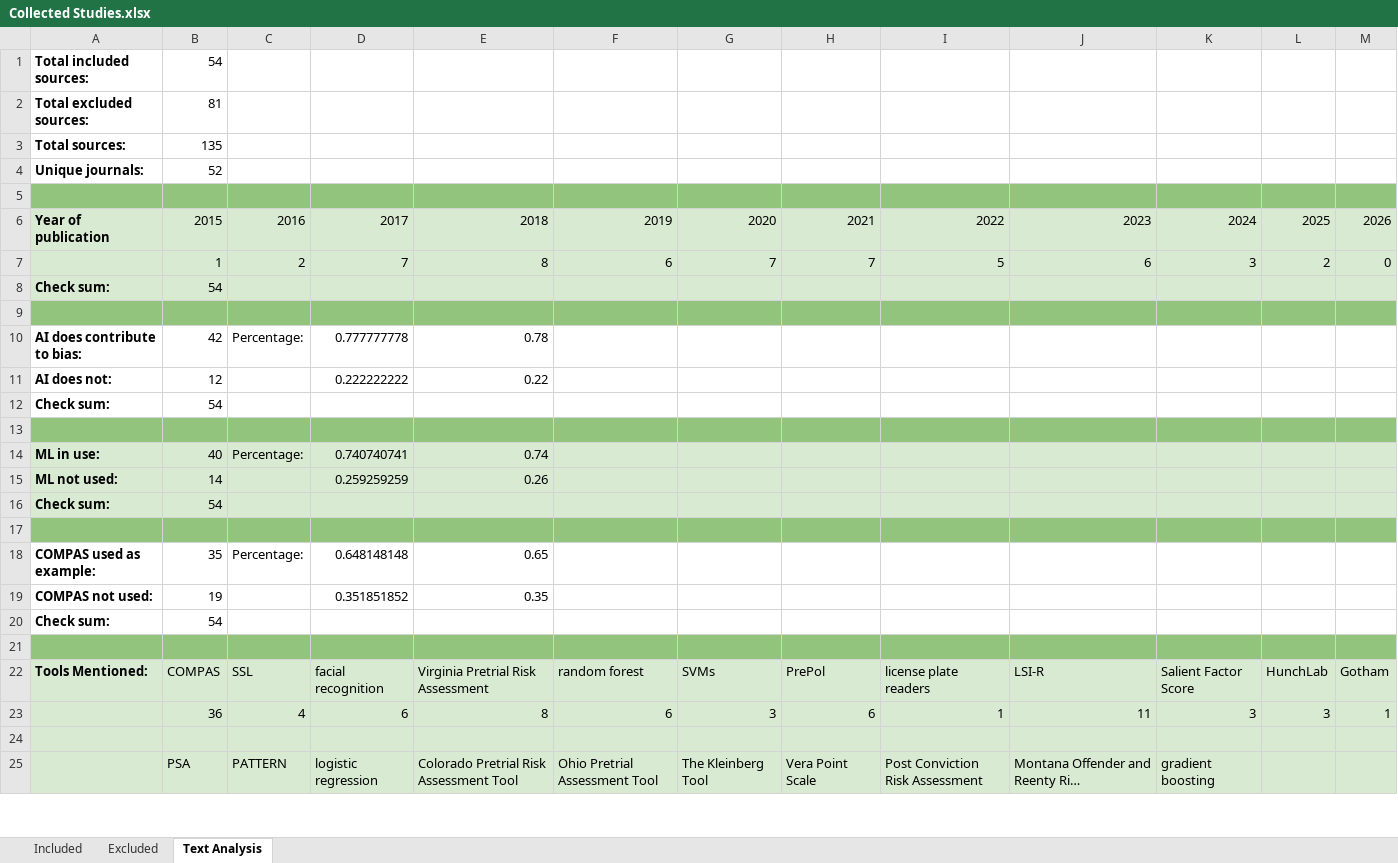
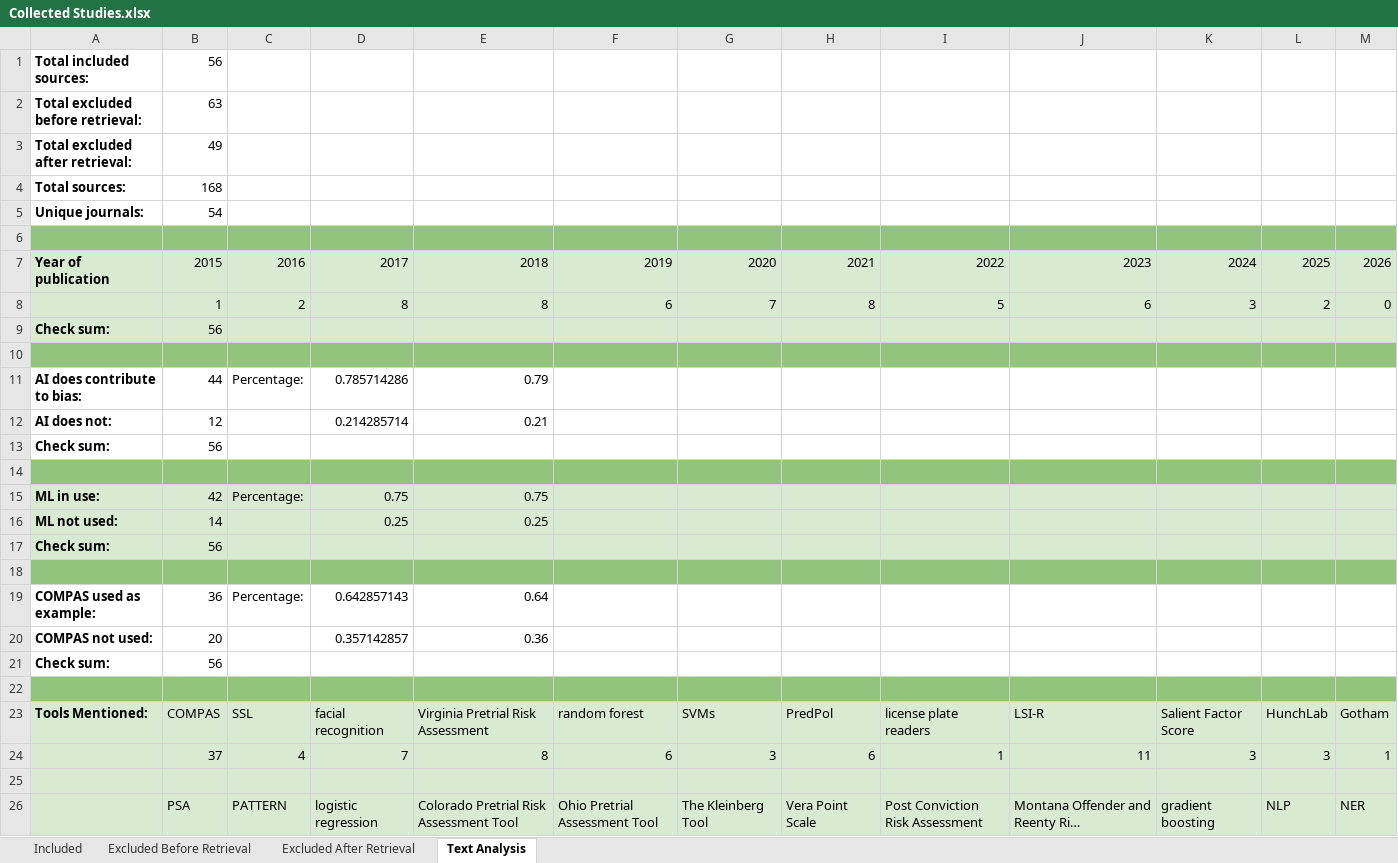
Before and after one commit to gentry-atkinson/AI-in-Risk-Assessment, an Excel workbook: Collected Studies.xlsx, sheet Text Analysis, drawn as a sheet; only a part is shown; long unchanged cells end in …; values as stored, in another font and other column widths than the file's, no borders; charts and pictures not drawn; removed rows and columns are numbered as before the commit, all else as after; the diff covers the shown part only; the diff names each change by its address in the sheet, - before the commit and + after, or states it on an @@ line.

Commit message:
Updating spreadsheet and chart generator with two new sources

```diff
--- a/Collected Studies.xlsx (sheet Text Analysis)
+++ b/Collected Studies.xlsx (sheet Text Analysis)
-sheet tab: Excluded
+sheet tab: Excluded Before Retrieval
+sheet tab: Excluded After Retrieval
-B1: 54
+B1: 56
-row 2: Total excluded sources: | 81
+row 2: Total excluded before retrieval: | 63
+row 3: Total excluded after retrieval: | 49
-B4: 135
+B4: 168
-B5: 52
+B5: 54
-D8: 7
+D8: 8
-H8: 7
+H8: 8
-B9: 54
+B9: 56
-B11: 42
+B11: 44
-D11: 0.777777778
+D11: 0.785714286
-E11: 0.78
+E11: 0.79
-D12: 0.222222222
+D12: 0.214285714
-E12: 0.22
+E12: 0.21
-B13: 54
+B13: 56
-B15: 40
+B15: 42
-D15: 0.740740741
+D15: 0.75
-E15: 0.74
+E15: 0.75
-D16: 0.259259259
+D16: 0.25
-E16: 0.26
+E16: 0.25
-B17: 54
+B17: 56
-B19: 35
+B19: 36
-D19: 0.648148148
+D19: 0.642857143
-E19: 0.65
+E19: 0.64
-row 19: COMPAS not used: | 19 |  | 0.351851852 | 0.35
+row 20: COMPAS not used: | 20 |  | 0.357142857 | 0.36
-B21: 54
+B21: 56
-H23: PrePol
+H23: PredPol
-B24: 36
+B24: 37
-D24: 6
+D24: 7
-L26: (empty)
+L26: NLP
-M26: (empty)
+M26: NER
```
Also changed, not shown: 5 added rows, 2 removed rows, 48 edited cells and cell formats elsewhere in this sheet, sheet Excluded Before Retrieval, sheet Included, formulas that keep their value, charts or pictures, 1 other file.
